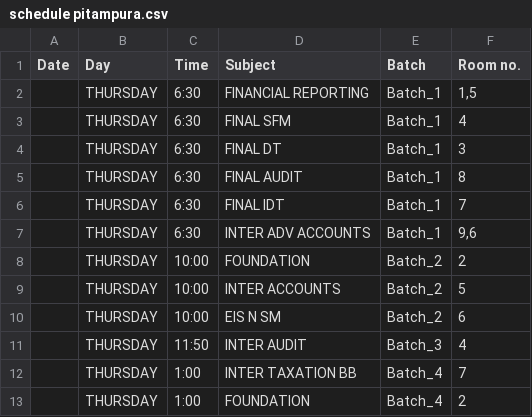
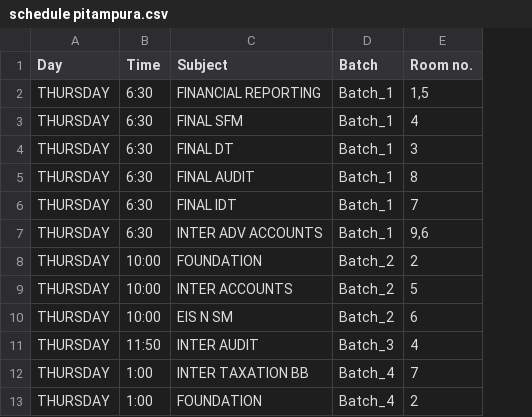
Before and after one commit to mindmaxpp/mindmaxpp.github.io, a CSV file: schedule pitampura.csv, drawn as a sheet; only a part is shown; the diff names each change by its address in the sheet, - before the commit and + after, or states it on an @@ line.

Commit message:
Add files via upload

```diff
--- a/schedule pitampura.csv
+++ b/schedule pitampura.csv
-column A (Date), empty
```
